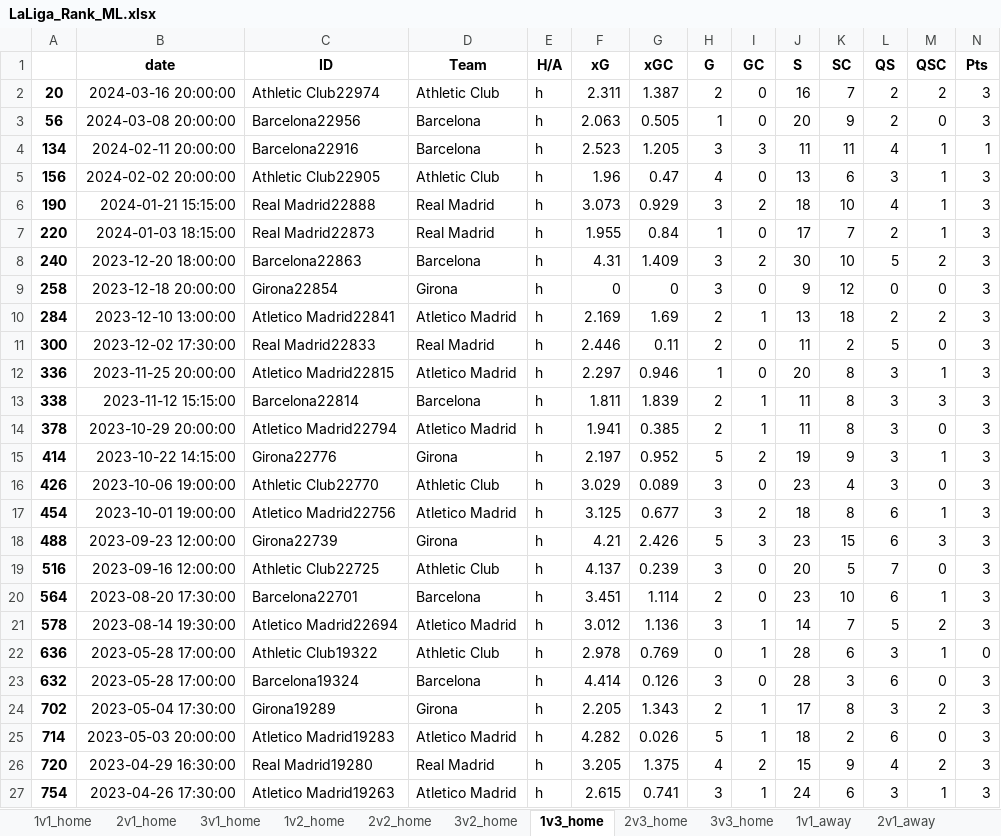
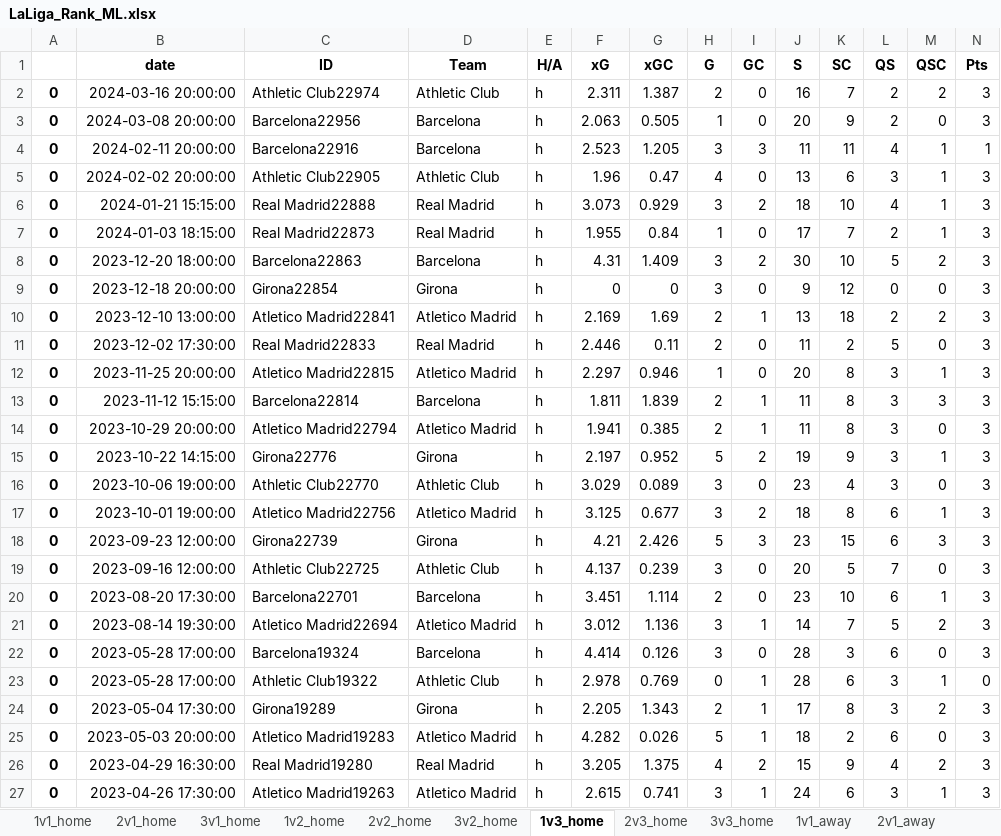
Before and after one commit to rpenn97/score_prediction_tool, an Excel workbook: EDA_DF/LaLiga_Rank_ML.xlsx, sheet 1v3_home, drawn as a sheet; only a part is shown; values as stored, in another font and other column widths than the file's, no borders; removed rows and columns are numbered as before the commit, all else as after; rows hold the shown columns only; the diff names each change by its address in the sheet, - before the commit and + after, or states it on an @@ line.

```diff
--- a/EDA_DF/LaLiga_Rank_ML.xlsx (sheet 1v3_home)
+++ b/EDA_DF/LaLiga_Rank_ML.xlsx (sheet 1v3_home)
-A2: 20
+A2: 0
-A3: 56
+A3: 0
-A4: 134
+A4: 0
-A5: 156
+A5: 0
-A6: 190
+A6: 0
-A7: 220
+A7: 0
-A8: 240
+A8: 0
-A9: 258
+A9: 0
-A10: 284
+A10: 0
-A11: 300
+A11: 0
-A12: 336
+A12: 0
-A13: 338
+A13: 0
-A14: 378
+A14: 0
-A15: 414
+A15: 0
-A16: 426
+A16: 0
-A17: 454
+A17: 0
-A18: 488
+A18: 0
-A19: 516
+A19: 0
-A20: 564
+A20: 0
-A21: 578
+A21: 0
-row 22: 636 | 2023-05-28 17:00:00 | Athletic Club19322 | Athletic Club | h | 2.978 | 0.769 | 0 | 1 | 28 | 6 | 3 | 1 | 0
-A22: 632
+A22: 0
+row 23: 0 | 2023-05-28 17:00:00 | Athletic Club19322 | Athletic Club | h | 2.978 | 0.769 | 0 | 1 | 28 | 6 | 3 | 1 | 0
-A24: 702
+A24: 0
-A25: 714
+A25: 0
-A26: 720
+A26: 0
-A27: 754
+A27: 0
```
Also changed, not shown: sheet 2v2_home, sheet 2v2_away, sheet 2v1_away, sheet 1v2_home, sheet 3v2_away, sheet 2v3_home, 11 more sheets, EDA_DF/Bundesliga_understat.xlsx, EDA_DF/EPL_understat.xlsx, 8 other files.
